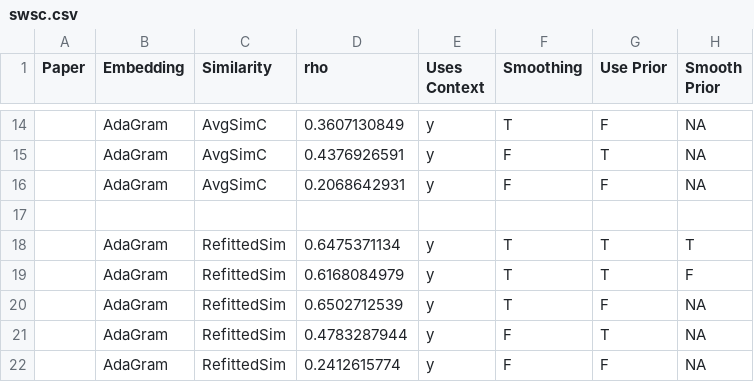
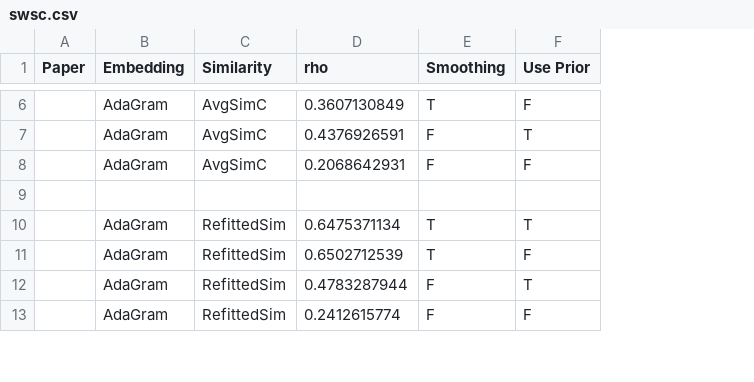
Before and after one commit to oxinabox/phd, a CSV file: documents_prepared/Conference Papers/WordSenseEmbeddings/data/swsc.csv, drawn as a sheet; only a part is shown, gaps mark what is left out; removed rows and columns are numbered as before the commit, all else as after; the diff covers the shown part only; the diff names each change by its address in the sheet, - before the commit and + after, or states it on an @@ line.

```diff
--- a/documents_prepared/Conference Papers/WordSenseEmbeddings/data/swsc.csv
+++ b/documents_prepared/Conference Papers/WordSenseEmbeddings/data/swsc.csv
-column E (Uses Context), rows 14-18: y | y | y |  | y; rows 20-22: all y
-column H (Smooth Prior), rows 14-18: NA | NA | NA |  | T; rows 20-22: all NA
-row 19:  | AdaGram | RefittedSim | 0.6168084979 | y | T | T | F
```
Also changed, not shown: 10 removed rows, 3 moved rows and 2 edited cells elsewhere in this file, 4 other files.
